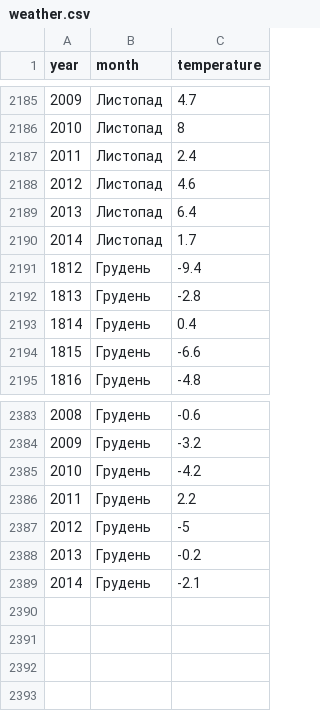
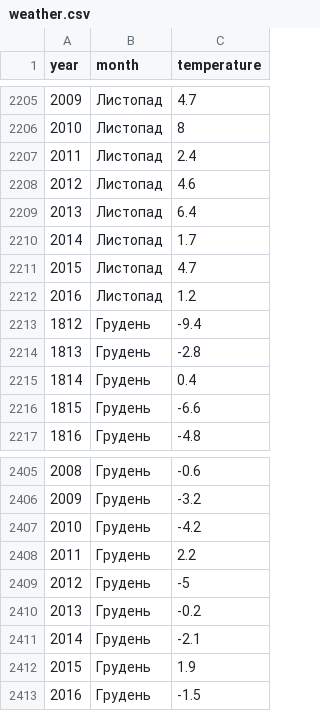
Before and after one commit to ndrhzn/kyiv-weather-geom-barcode, a CSV file: weather.csv, drawn as a sheet; only a part is shown, gaps mark what is left out; the diff covers the shown part only; the diff names each change by its address in the sheet, - before the commit and + after, or states it on an @@ line.

```diff
--- a/weather.csv
+++ b/weather.csv
+row 2211: 2015 | Листопад | 4.7
+row 2212: 2016 | Листопад | 1.2
+row 2412: 2015 | Грудень | 1.9
+row 2413: 2016 | Грудень | -1.5
```
Also changed, not shown: 20 added rows elsewhere in this file, 4 other files.
